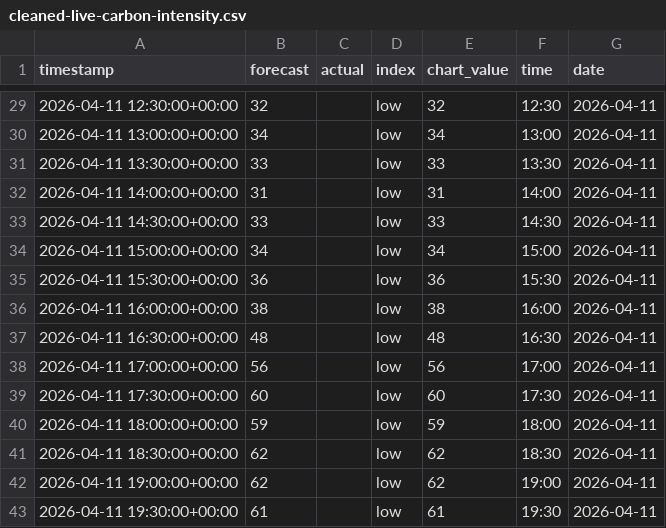
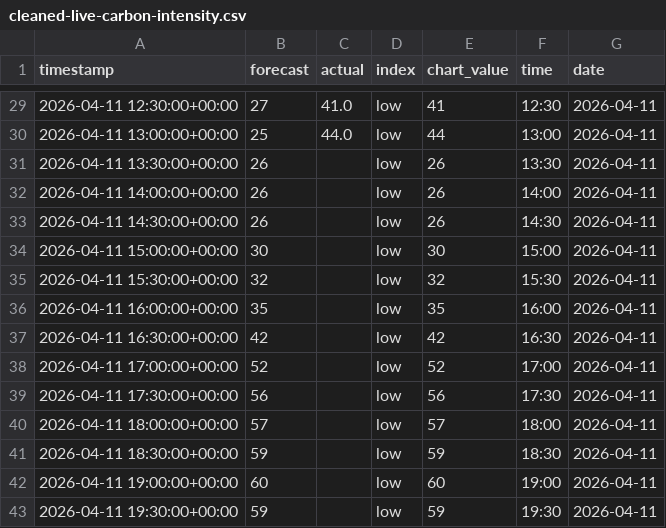
Before and after one commit to olliebranston/the-new-current-site, a CSV file: data/cleaned-live-carbon-intensity.csv, drawn as a sheet; only a part is shown, gaps mark what is left out; the diff covers the shown part only.

```diff
--- a/data/cleaned-live-carbon-intensity.csv
+++ b/data/cleaned-live-carbon-intensity.csv
@@ -29,15 +29,15 @@ timestamp,forecast,actual,index,chart_value,time,date
-2026-04-11 12:30:00+00:00,32,,low,32,12:30,2026-04-11
-2026-04-11 13:00:00+00:00,34,,low,34,13:00,2026-04-11
-2026-04-11 13:30:00+00:00,33,,low,33,13:30,2026-04-11
-2026-04-11 14:00:00+00:00,31,,low,31,14:00,2026-04-11
-2026-04-11 14:30:00+00:00,33,,low,33,14:30,2026-04-11
-2026-04-11 15:00:00+00:00,34,,low,34,15:00,2026-04-11
-2026-04-11 15:30:00+00:00,36,,low,36,15:30,2026-04-11
-2026-04-11 16:00:00+00:00,38,,low,38,16:00,2026-04-11
-2026-04-11 16:30:00+00:00,48,,low,48,16:30,2026-04-11
-2026-04-11 17:00:00+00:00,56,,low,56,17:00,2026-04-11
-2026-04-11 17:30:00+00:00,60,,low,60,17:30,2026-04-11
-2026-04-11 18:00:00+00:00,59,,low,59,18:00,2026-04-11
-2026-04-11 18:30:00+00:00,62,,low,62,18:30,2026-04-11
-2026-04-11 19:00:00+00:00,62,,low,62,19:00,2026-04-11
-2026-04-11 19:30:00+00:00,61,,low,61,19:30,2026-04-11
+2026-04-11 12:30:00+00:00,27,41.0,low,41,12:30,2026-04-11
+2026-04-11 13:00:00+00:00,25,44.0,low,44,13:00,2026-04-11
+2026-04-11 13:30:00+00:00,26,,low,26,13:30,2026-04-11
+2026-04-11 14:00:00+00:00,26,,low,26,14:00,2026-04-11
+2026-04-11 14:30:00+00:00,26,,low,26,14:30,2026-04-11
+2026-04-11 15:00:00+00:00,30,,low,30,15:00,2026-04-11
+2026-04-11 15:30:00+00:00,32,,low,32,15:30,2026-04-11
+2026-04-11 16:00:00+00:00,35,,low,35,16:00,2026-04-11
+2026-04-11 16:30:00+00:00,42,,low,42,16:30,2026-04-11
+2026-04-11 17:00:00+00:00,52,,low,52,17:00,2026-04-11
+2026-04-11 17:30:00+00:00,56,,low,56,17:30,2026-04-11
+2026-04-11 18:00:00+00:00,57,,low,57,18:00,2026-04-11
+2026-04-11 18:30:00+00:00,59,,low,59,18:30,2026-04-11
+2026-04-11 19:00:00+00:00,60,,low,60,19:00,2026-04-11
+2026-04-11 19:30:00+00:00,59,,low,59,19:30,2026-04-11
```
Also changed, not shown: 42 edited cells elsewhere in this file, data/live-carbon-intensity.csv, 2 other files.
